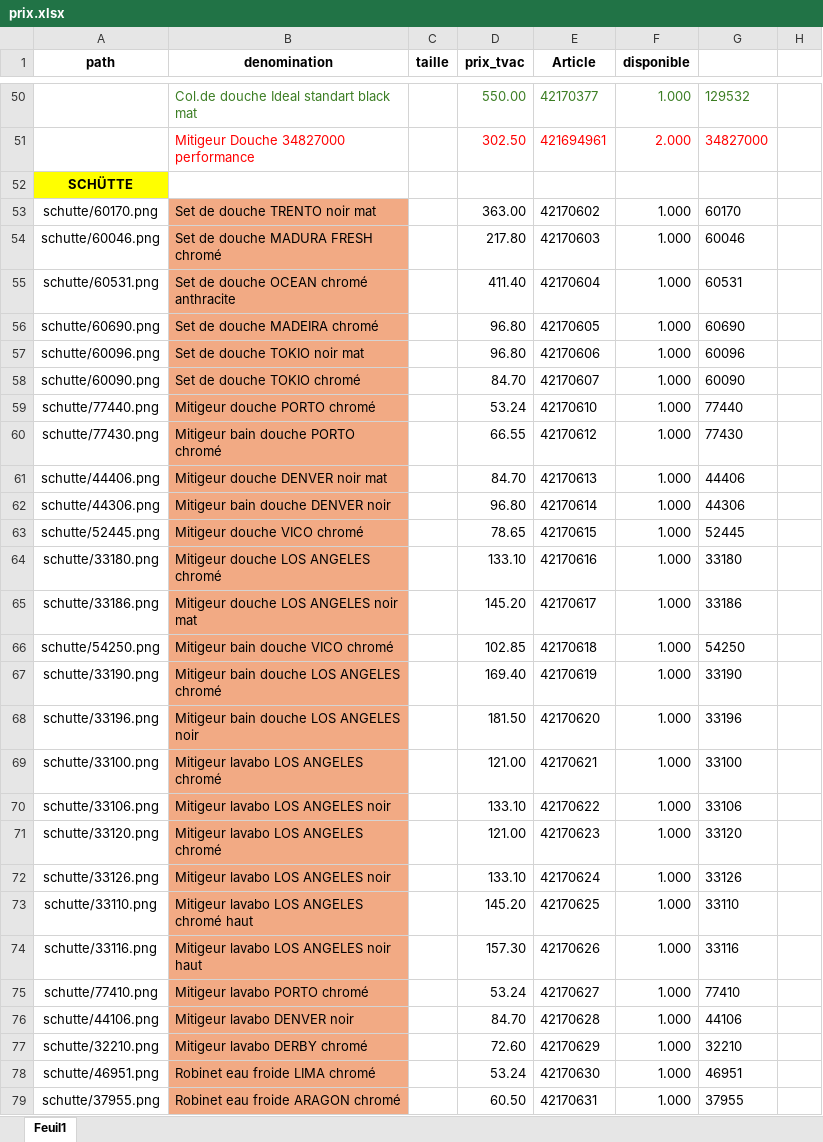
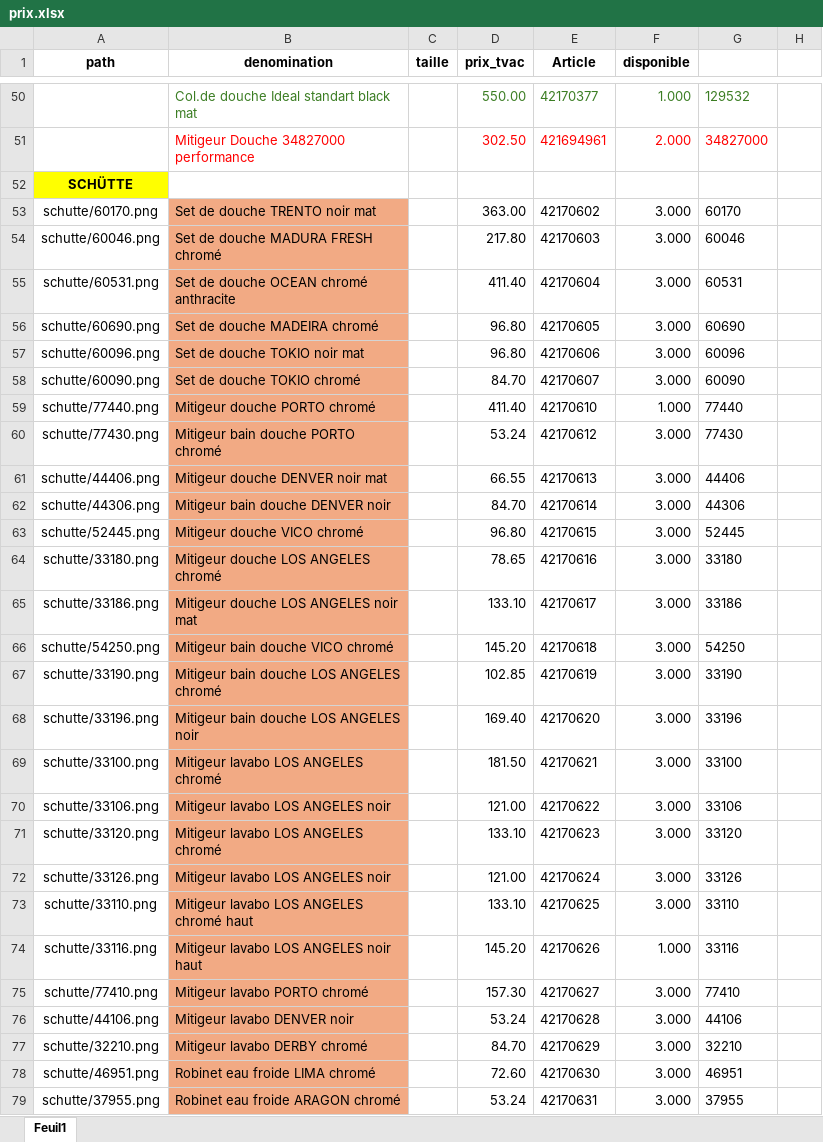
Before and after one commit to Ets-Braconnier/robinetterie, an Excel workbook: prix/prix.xlsx, sheet Feuil1, drawn as a sheet; only a part is shown, gaps mark what is left out; values as stored, in another font and other column widths than the file's, no borders; the diff covers the shown part only; the diff names each change by its address in the sheet, - before the commit and + after, or states it on an @@ line.

Commit message:
Mise à jour page Robinetterie

```diff
--- a/prix/prix.xlsx (sheet Feuil1)
+++ b/prix/prix.xlsx (sheet Feuil1)
-F53:F58 (disponible): 1.000
+F53:F58 (disponible): 3.000
-D59 (prix_tvac): 53.24
+D59 (prix_tvac): 411.40
-D60 (prix_tvac): 66.55
+D60 (prix_tvac): 53.24
-F60:F73 (disponible): 1.000
+F60:F73 (disponible): 3.000
-D61 (prix_tvac): 84.70
+D61 (prix_tvac): 66.55
-D62 (prix_tvac): 96.80
+D62 (prix_tvac): 84.70
-D63 (prix_tvac): 78.65
+D63 (prix_tvac): 96.80
-D64 (prix_tvac): 133.10
+D64 (prix_tvac): 78.65
-D65 (prix_tvac): 145.20
+D65 (prix_tvac): 133.10
-D66 (prix_tvac): 102.85
+D66 (prix_tvac): 145.20
-D67 (prix_tvac): 169.40
+D67 (prix_tvac): 102.85
-D68 (prix_tvac): 181.50
+D68 (prix_tvac): 169.40
-D69 (prix_tvac): 121.00
+D69 (prix_tvac): 181.50
-D70 (prix_tvac): 133.10
+D70 (prix_tvac): 121.00
-D71 (prix_tvac): 121.00
+D71 (prix_tvac): 133.10
-D72 (prix_tvac): 133.10
+D72 (prix_tvac): 121.00
-D73 (prix_tvac): 145.20
+D73 (prix_tvac): 133.10
-D74 (prix_tvac): 157.30
+D74 (prix_tvac): 145.20
-D75 (prix_tvac): 53.24
+D75 (prix_tvac): 157.30
-F75:F79 (disponible): 1.000
+F75:F79 (disponible): 3.000
-D76 (prix_tvac): 84.70
+D76 (prix_tvac): 53.24
-D77 (prix_tvac): 72.60
+D77 (prix_tvac): 84.70
-D78 (prix_tvac): 53.24
+D78 (prix_tvac): 72.60
-D79 (prix_tvac): 60.50
+D79 (prix_tvac): 53.24
```
Also changed, not shown: 1 added row and 107 edited cells elsewhere in this sheet.
